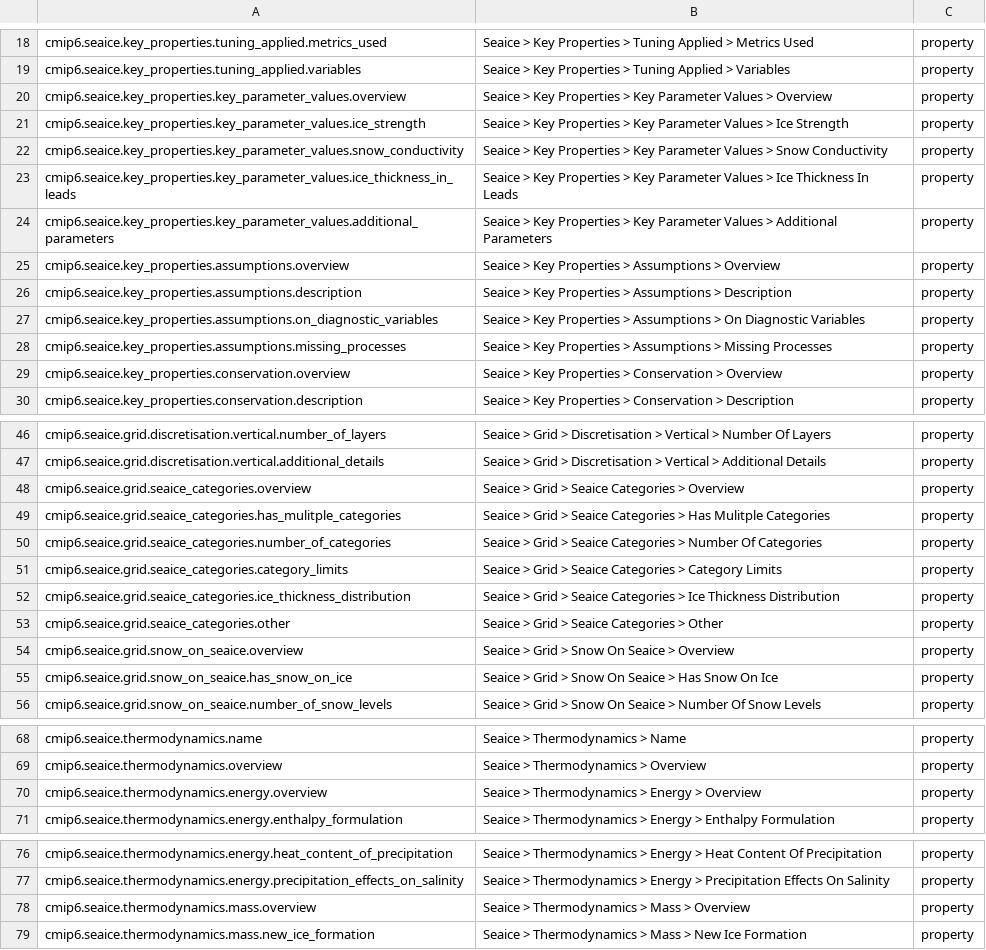
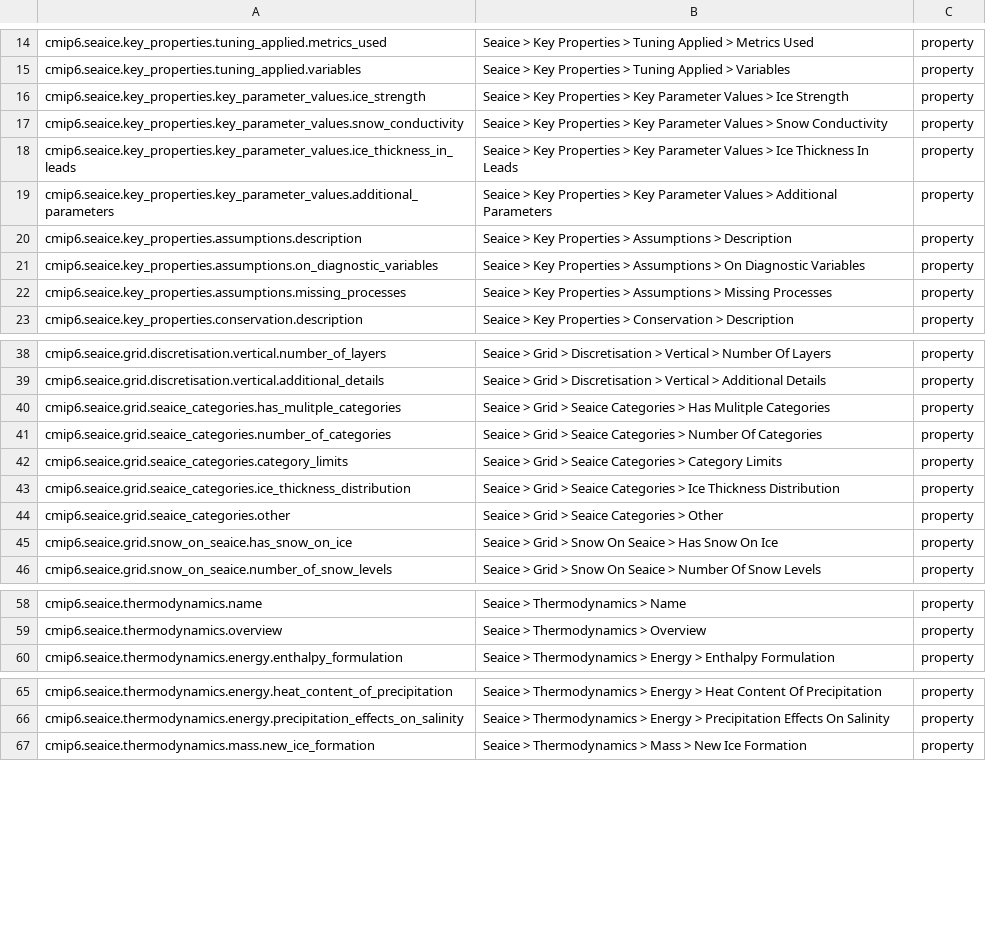
Before and after one commit to ES-DOC/cmip6-specializations-seaice, a CSV file: _seaice-ids-level-3.csv, drawn as a sheet; only a part is shown, gaps mark what is left out; the diff covers the shown part only.

```diff
--- a/_seaice-ids-level-3.csv
+++ b/_seaice-ids-level-3.csv
@@ -19,3 +15,2 @@ cmip6.seaice.key_properties.tuning_applied.metrics_used, Seaice > Key Properties
 cmip6.seaice.key_properties.tuning_applied.variables, Seaice > Key Properties > Tuning Applied > Variables, property
-cmip6.seaice.key_properties.key_parameter_values.overview, Seaice > Key Properties > Key Parameter Values > Overview, property
 cmip6.seaice.key_properties.key_parameter_values.ice_strength, Seaice > Key Properties > Key Parameter Values > Ice Strength, property
@@ -24,3 +19,2 @@ cmip6.seaice.key_properties.key_parameter_values.ice_thickness_in_leads, Seaice
 cmip6.seaice.key_properties.key_parameter_values.additional_parameters, Seaice > Key Properties > Key Parameter Values > Additional Parameters, property
-cmip6.seaice.key_properties.assumptions.overview, Seaice > Key Properties > Assumptions > Overview, property
 cmip6.seaice.key_properties.assumptions.description, Seaice > Key Properties > Assumptions > Description, property
@@ -28,3 +22,2 @@ cmip6.seaice.key_properties.assumptions.on_diagnostic_variables, Seaice > Key Pr
 cmip6.seaice.key_properties.assumptions.missing_processes, Seaice > Key Properties > Assumptions > Missing Processes, property
-cmip6.seaice.key_properties.conservation.overview, Seaice > Key Properties > Conservation > Overview, property
 cmip6.seaice.key_properties.conservation.description, Seaice > Key Properties > Conservation > Description, property
@@ -47,3 +39,2 @@ cmip6.seaice.grid.discretisation.vertical.number_of_layers, Seaice > Grid > Disc
 cmip6.seaice.grid.discretisation.vertical.additional_details, Seaice > Grid > Discretisation > Vertical > Additional Details, property
-cmip6.seaice.grid.seaice_categories.overview, Seaice > Grid > Seaice Categories > Overview, property
 cmip6.seaice.grid.seaice_categories.has_mulitple_categories, Seaice > Grid > Seaice Categories > Has Mulitple Categories, property
@@ -53,3 +44,2 @@ cmip6.seaice.grid.seaice_categories.ice_thickness_distribution, Seaice > Grid >
 cmip6.seaice.grid.seaice_categories.other, Seaice > Grid > Seaice Categories > Other, property
-cmip6.seaice.grid.snow_on_seaice.overview, Seaice > Grid > Snow On Seaice > Overview, property
 cmip6.seaice.grid.snow_on_seaice.has_snow_on_ice, Seaice > Grid > Snow On Seaice > Has Snow On Ice, property
@@ -69,3 +59,2 @@ cmip6.seaice.thermodynamics.name, Seaice > Thermodynamics > Name, property
 cmip6.seaice.thermodynamics.overview, Seaice > Thermodynamics > Overview, property
-cmip6.seaice.thermodynamics.energy.overview, Seaice > Thermodynamics > Energy > Overview, property
 cmip6.seaice.thermodynamics.energy.enthalpy_formulation, Seaice > Thermodynamics > Energy > Enthalpy Formulation, property
@@ -77,3 +66,2 @@ cmip6.seaice.thermodynamics.energy.heat_content_of_precipitation, Seaice > Therm
 cmip6.seaice.thermodynamics.energy.precipitation_effects_on_salinity, Seaice > Thermodynamics > Energy > Precipitation Effects On Salinity, property
-cmip6.seaice.thermodynamics.mass.overview, Seaice > Thermodynamics > Mass > Overview, property
 cmip6.seaice.thermodynamics.mass.new_ice_formation, Seaice > Thermodynamics > Mass > New Ice Formation, property
```
Also changed, not shown: 10 removed rows elsewhere in this file, 5 other files.
